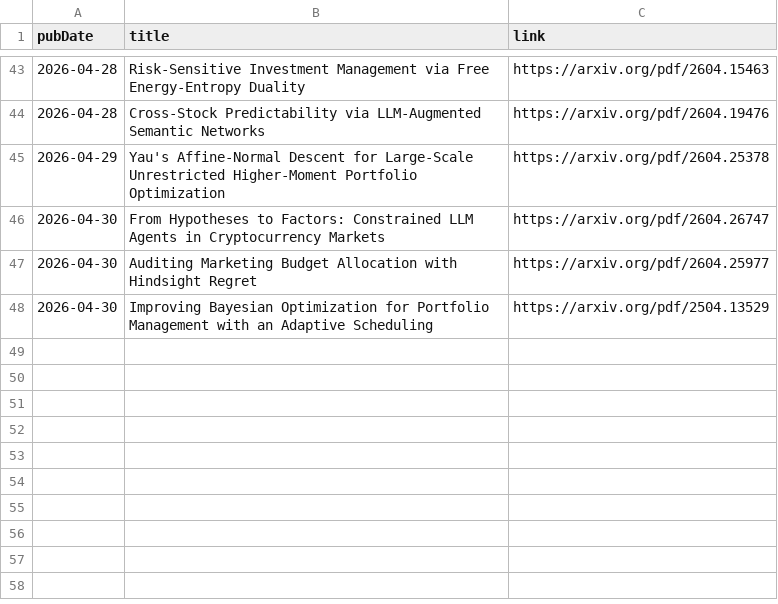
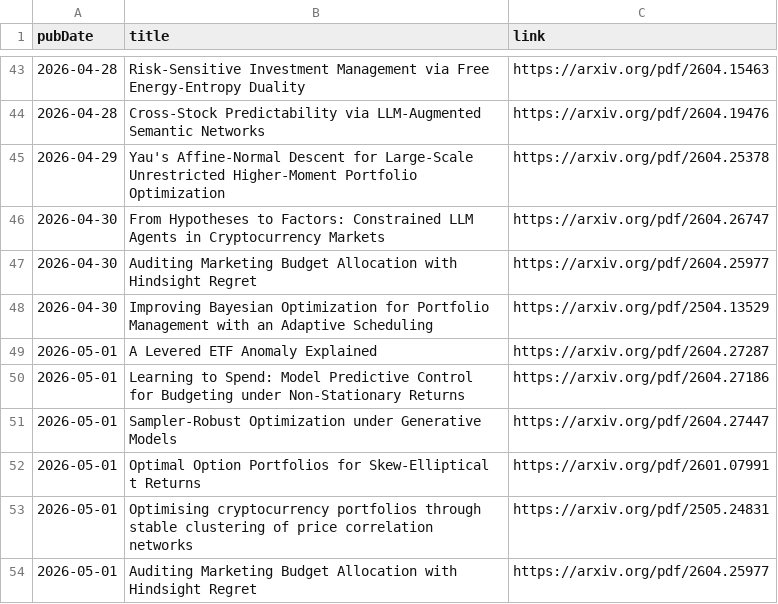
Before and after one commit to mmiliukas/portfolio, a CSV file: publications.csv, drawn as a sheet; only a part is shown, gaps mark what is left out.

```diff
--- a/publications.csv
+++ b/publications.csv
@@ -48 +48,7 @@ pubDate,title,link
 2026-04-30,Improving Bayesian Optimization for Portfolio Management with an Adaptive Scheduling,https://arxiv.org/pdf/2504.13529
+2026-05-01,A Levered ETF Anomaly Explained,https://arxiv.org/pdf/2604.27287
+2026-05-01,Learning to Spend: Model Predictive Control for Budgeting under Non-Stationary Returns,https://arxiv.org/pdf/2604.27186
+2026-05-01,Sampler-Robust Optimization under Generative Models,https://arxiv.org/pdf/2604.27447
+2026-05-01,Optimal Option Portfolios for Skew-Elliptical t Returns,https://arxiv.org/pdf/2601.07991
+2026-05-01,Optimising cryptocurrency portfolios through stable clustering of price correlation networks,https://arxiv.org/pdf/2505.24831
+2026-05-01,Auditing Marketing Budget Allocation with Hindsight Regret,https://arxiv.org/pdf/2604.25977
```
Also changed, not shown: 1 other file.
